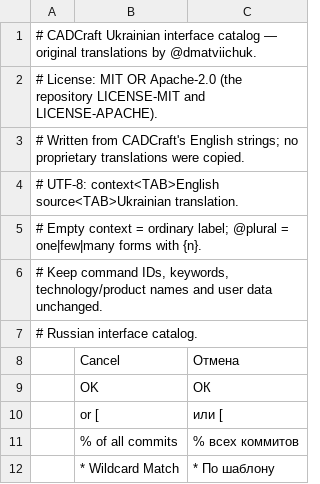
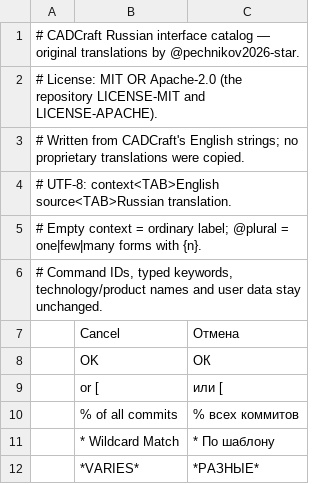
Before and after one commit to Ilaiyabharathyr/CadCraft, a TSV file: crates/ui-egui/src/i18n/ru.tsv, drawn as a sheet; only a part is shown; the shorter side is filled out with more unchanged rows.

```diff
--- a/crates/ui-egui/src/i18n/ru.tsv
+++ b/crates/ui-egui/src/i18n/ru.tsv
@@ -1,8 +1,7 @@
-# CADCraft Ukrainian interface catalog — original translations by @dmatviichuk.
+# CADCraft Russian interface catalog — original translations by @pechnikov2026-star.
 # License: MIT OR Apache-2.0 (the repository LICENSE-MIT and LICENSE-APACHE).
 # Written from CADCraft's English strings; no proprietary translations were copied.
-# UTF-8: context<TAB>English source<TAB>Ukrainian translation.
+# UTF-8: context<TAB>English source<TAB>Russian translation.
 # Empty context = ordinary label; @plural = one|few|many forms with {n}.
-# Keep command IDs, keywords, technology/product names and user data unchanged.
-# Russian interface catalog.
+# Command IDs, typed keywords, technology/product names and user data stay unchanged.
 	  Cancel  	  Отмена
```
Also changed, not shown: crates/ui-egui/src/i18n/fr.tsv, 7 other files.
